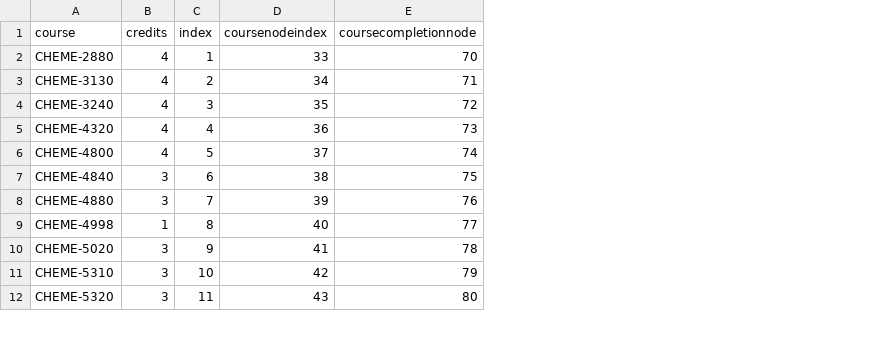
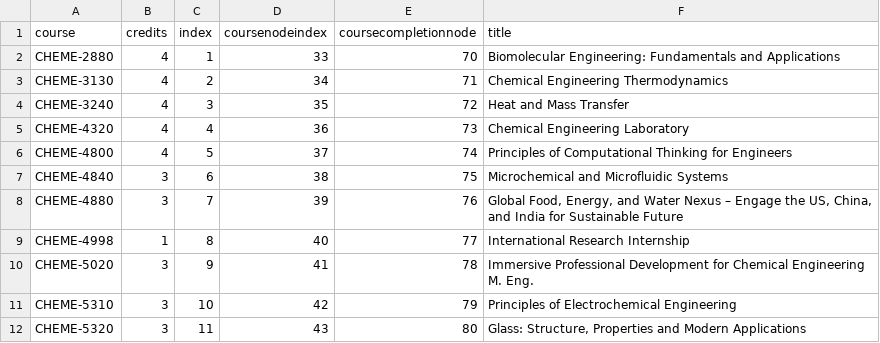
Before and after one commit to varnerlab/Teaching-Matching-Problem-CBE, a CSV file: data/Courses-Fall-2026.csv, drawn as a sheet; only a part is shown; the diff names each change by its address in the sheet, - before the commit and + after, or states it on an @@ line.

Commit message:
Add course titles to DataFrame and update outputs
Added a 'title' column to the course DataFrame in FacultyMatching-LP-MinCostMaxFlow-Primal-Fall-2026.ipynb, updated all related HTML, LaTeX, and plain text outputs to reflect this change. Also updated SVG plot clipPath IDs and made corresponding changes in Include.jl, data/Courses-Fall-2026.csv, and added src/Updates.jl.

```diff
--- a/data/Courses-Fall-2026.csv
+++ b/data/Courses-Fall-2026.csv
+column F (title), rows 2-12: Biomolecular Engineering: Fundamentals and Applications | Chemical Engineering Thermodynamics | Heat and Mass Transfer | Chemical Engineering Laboratory | Principles of Computational Thinking for Engineers | Microchemical and Microfluidic Systems | Global Food, Energy, and Water Nexus – Engage the US, China, and India for Sustainable Future | International Research Internship | Immersive Professional Development for Chemical Engineering M. Eng. | Principles of Electrochemical Engineering | Glass: Structure, Properties and Modern Applications
```
Also changed, not shown: 3 other files.
